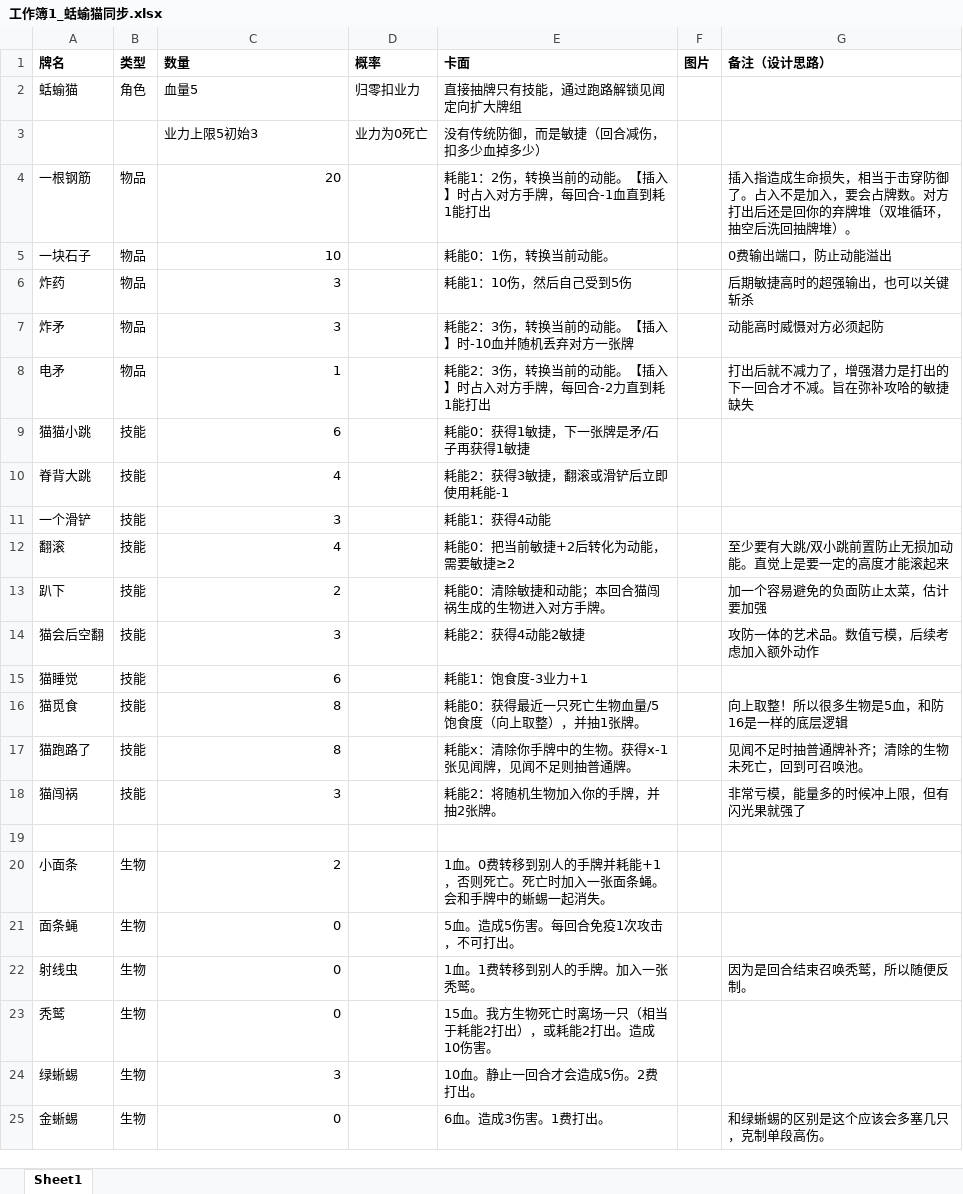
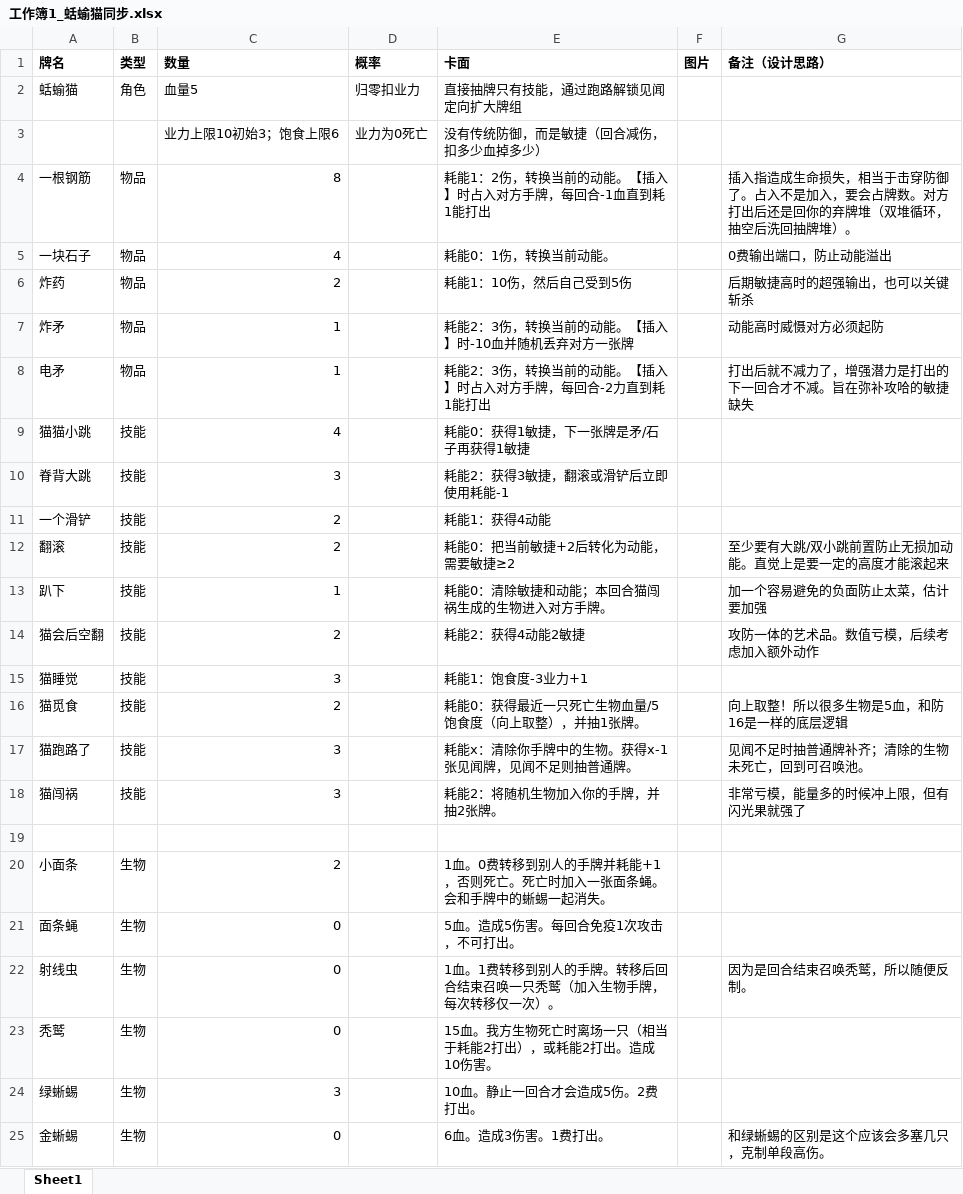
Before and after one commit to zaixiZaixiSJTU/card_duel, an Excel workbook: docs/工作簿1_蛞蝓猫同步.xlsx, sheet Sheet1, drawn as a sheet; only a part is shown; values as stored, in another font and other column widths than the file's, no borders; the diff covers the shown part only; the diff names each change by its address in the sheet, - before the commit and + after, or states it on an @@ line.

```diff
--- a/docs/工作簿1_蛞蝓猫同步.xlsx (sheet Sheet1)
+++ b/docs/工作簿1_蛞蝓猫同步.xlsx (sheet Sheet1)
-C3 (数量): 业力上限5初始3
+C3 (数量): 业力上限10初始3；饱食上限6
-C4 (数量): 20
+C4 (数量): 8
-C5 (数量): 10
+C5 (数量): 4
-C6 (数量): 3
+C6 (数量): 2
-C7 (数量): 3
+C7 (数量): 1
-C9 (数量): 6
+C9 (数量): 4
-C10 (数量): 4
+C10 (数量): 3
-C11 (数量): 3
+C11 (数量): 2
-C12 (数量): 4
+C12 (数量): 2
-C13 (数量): 2
+C13 (数量): 1
-C14 (数量): 3
+C14 (数量): 2
-C15 (数量): 6
+C15 (数量): 3
-C16 (数量): 8
+C16 (数量): 2
-C17 (数量): 8
+C17 (数量): 3
-E22 (卡面): 1血。1费转移到别人的手牌。加入一张秃鹫。
+E22 (卡面): 1血。1费转移到别人的手牌。转移后回合结束召唤一只秃鹫（加入生物手牌，每次转移仅一次）。
```
Also changed, not shown: 19 edited cells elsewhere in this sheet, 15 other files.
